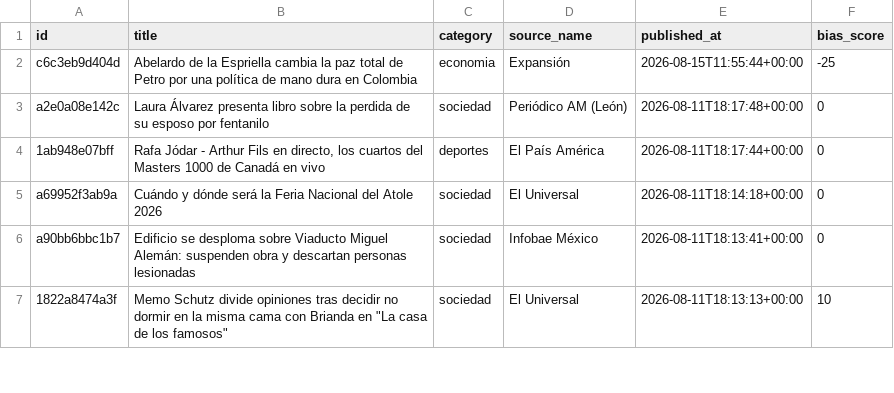
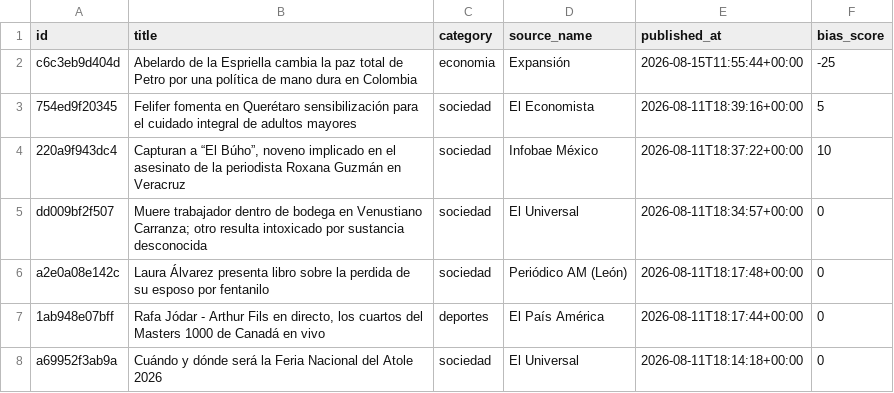
Before and after one commit to Marianomrz/ContextoWeb, a CSV file: historico.csv, drawn as a sheet; only a part is shown; the shorter side is filled out with more unchanged rows.

```diff
--- a/historico.csv
+++ b/historico.csv
@@ -2,2 +2,5 @@ id,title,category,source_name,published_at,bias_score
 c6c3eb9d404d,Abelardo de la Espriella cambia la paz total de Petro por una política de mano dura en Colombia,economia,Expansión,2026-08-15T11:55:44+00:00,-25
+754ed9f20345,Felifer fomenta en Querétaro sensibilización para el cuidado integral de adultos mayores,sociedad,El Economista,2026-08-11T18:39:16+00:00,5
+220a9f943dc4,"Capturan a “El Búho”, noveno implicado en el asesinato de la periodista Roxana Guzmán en Veracruz",sociedad,Infobae México,2026-08-11T18:37:22+00:00,10
+dd009bf2f507,Muere trabajador dentro de bodega en Venustiano Carranza; otro resulta intoxicado por sustancia desconocida,sociedad,El Universal,2026-08-11T18:34:57+00:00,0
 a2e0a08e142c,Laura Álvarez presenta libro sobre la perdida de su esposo por fentanilo,sociedad,Periódico AM (León),2026-08-11T18:17:48+00:00,0
```
Also changed, not shown: 14 other files.
